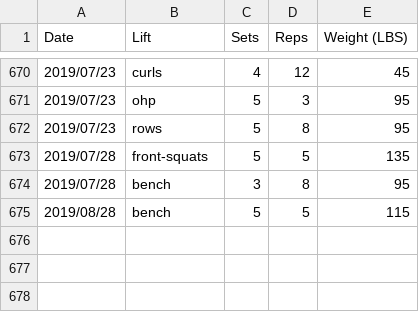
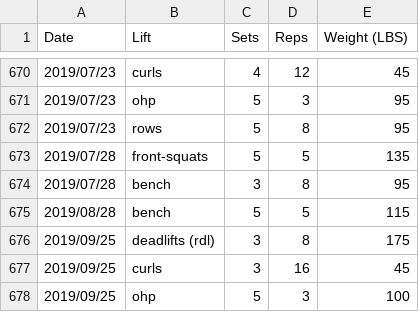
Before and after one commit to qpfiffer/qpfiffer.com, a CSV file: static/lifts.csv, drawn as a sheet; only a part is shown, gaps mark what is left out; the diff names each change by its address in the sheet, - before the commit and + after, or states it on an @@ line.

```diff
--- a/static/lifts.csv
+++ b/static/lifts.csv
+row 676: 2019/09/25 | deadlifts (rdl) | 3 | 8 | 175
+row 677: 2019/09/25 | curls | 3 | 16 | 45
+row 678: 2019/09/25 | ohp | 5 | 3 | 100
```
Also changed, not shown: 1 other file.
